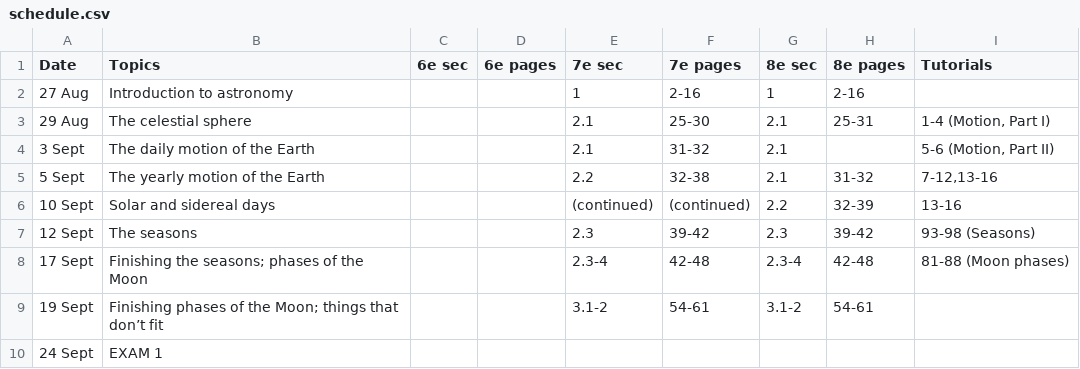
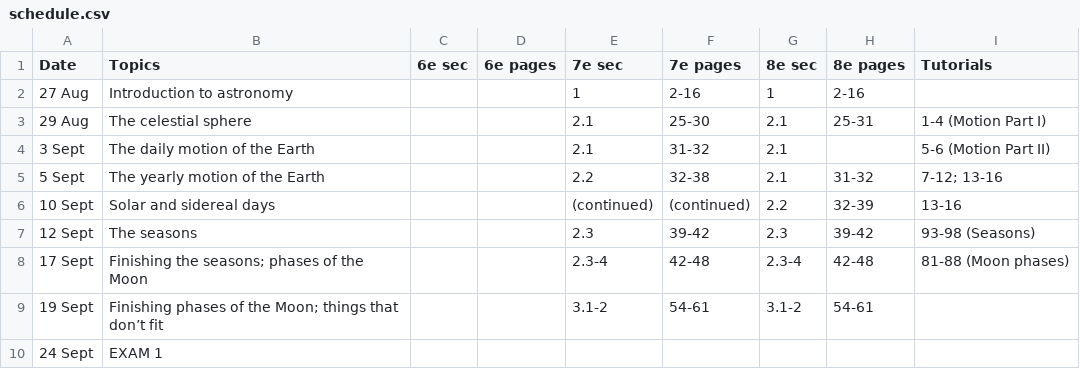
Before and after one commit to walterfreeman/ast101, a CSV file: schedule.csv, drawn as a sheet; only a part is shown.

```diff
--- a/schedule.csv
+++ b/schedule.csv
@@ -2,5 +2,5 @@ Date,Topics,6e sec,6e pages,7e sec,7e pages,8e sec,8e pages,Tutorials
 27 Aug,Introduction to astronomy,,,1,2-16,1,2-16,
-29 Aug,The celestial sphere,,,2.1,25-30,2.1,25-31,"1-4 (Motion, Part I)"
-3 Sept,The daily motion of the Earth,,,2.1,31-32,2.1,,"5-6 (Motion, Part II)"
-5 Sept,The yearly motion of the Earth,,,2.2,32-38,2.1,31-32,"7-12,13-16"
+29 Aug,The celestial sphere,,,2.1,25-30,2.1,25-31,1-4 (Motion Part I)
+3 Sept,The daily motion of the Earth,,,2.1,31-32,2.1,,5-6 (Motion Part II)
+5 Sept,The yearly motion of the Earth,,,2.2,32-38,2.1,31-32,7-12; 13-16
 10 Sept,Solar and sidereal days,,,(continued),(continued),2.2,32-39,13-16
```
Also changed, not shown: 2 other files.
